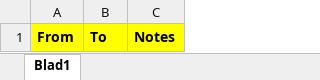
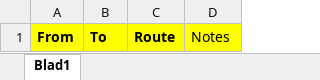
Before and after one commit to daveroverts/bmac, an Excel workbook: public/import_multi_flights_assign_routes_template.xlsx, sheet Blad1, drawn as a sheet; values as stored, in another font and other column widths than the file's, no borders; addresses are those after the commit; the diff names each change by its address in the sheet, - before the commit and + after, or states it on an @@ line.

Commit message:
fix: fix multi-flight route assign template
Import requires From, To and Route. However, Route was not in the template

```diff
--- a/public/import_multi_flights_assign_routes_template.xlsx (sheet Blad1)
+++ b/public/import_multi_flights_assign_routes_template.xlsx (sheet Blad1)
+column C, row 1: Route
-D1 bold: on
+D1 bold: off
```
Also changed, not shown: 1 other file.
